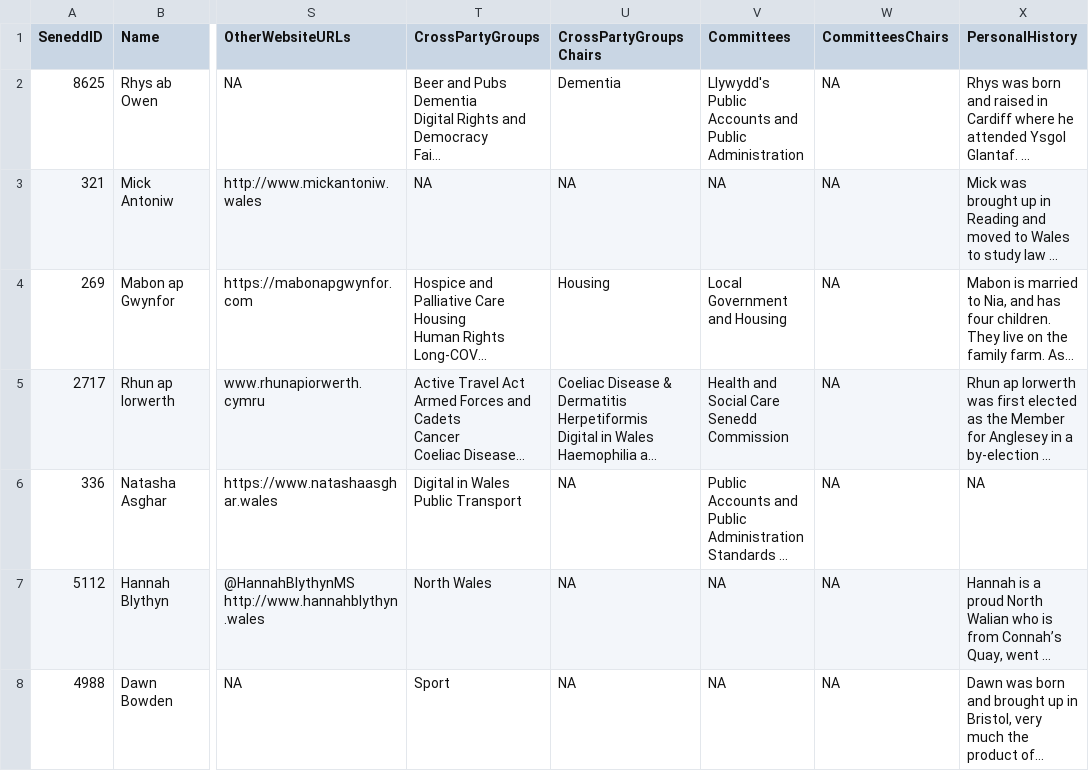
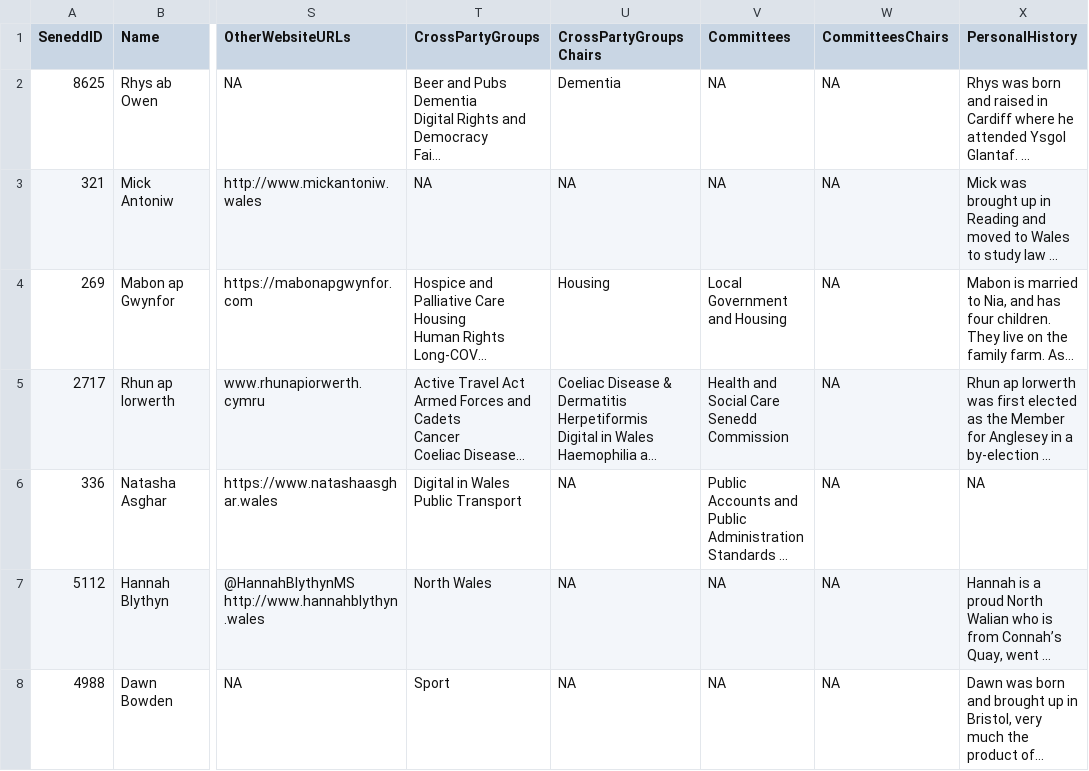
Before and after one commit to stupidpupil/senedd_scraper, a CSV file: members.csv, drawn as a sheet; only a part is shown, gaps mark what is left out; long unchanged cells end in …; ↵ is a line break in a cell; the diff names each change by its address in the sheet, - before the commit and + after, or states it on an @@ line.

```diff
--- a/members.csv
+++ b/members.csv
-V2 (Committees): Llywydd's ↵ Public Accounts and Public Administration
+V2 (Committees): NA
```
Also changed, not shown: 1 other file.
